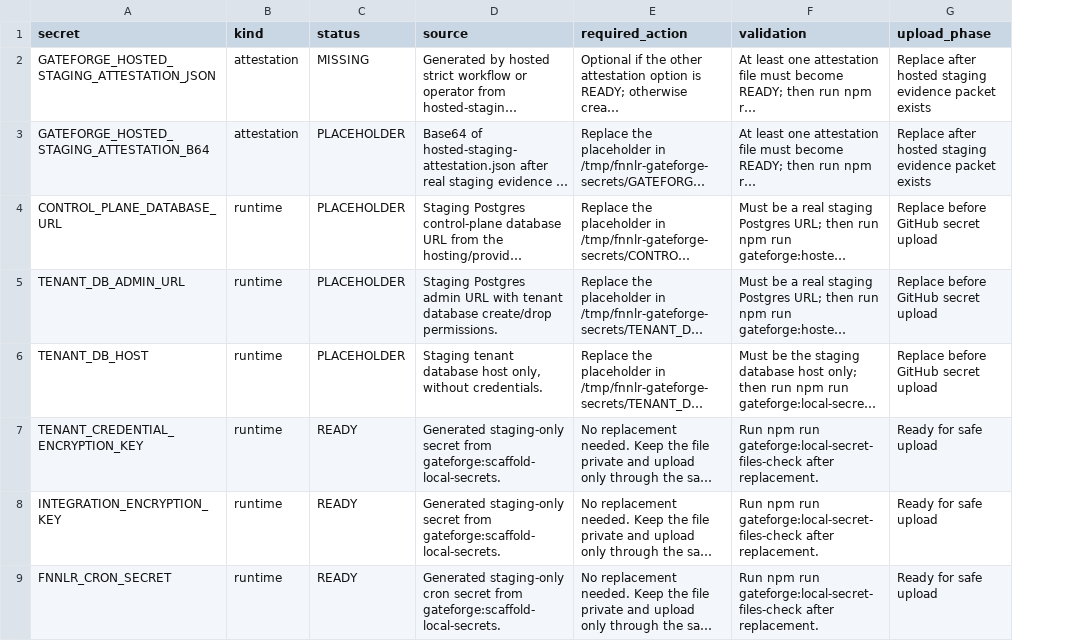
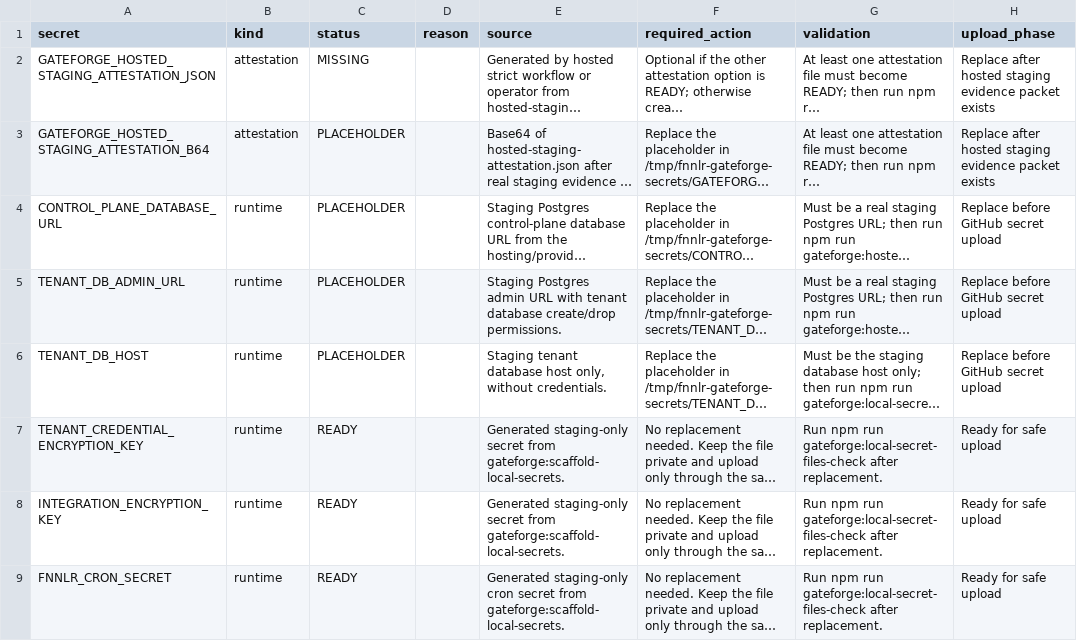
Before and after one commit to ramymortada-cpu/Fnnlr, a CSV file: gateforge-audit/run-2026-06-23-1035/45_secret_replacement_packet.csv, drawn as a sheet; only a part is shown; long unchanged cells end in …; the diff names each change by its address in the sheet, - before the commit and + after, or states it on an @@ line.

Commit message:
Harden GateForge local secret validation

```diff
--- a/gateforge-audit/run-2026-06-23-1035/45_secret_replacement_packet.csv
+++ b/gateforge-audit/run-2026-06-23-1035/45_secret_replacement_packet.csv
+column D (reason), empty
```
Also changed, not shown: 12 other files.
